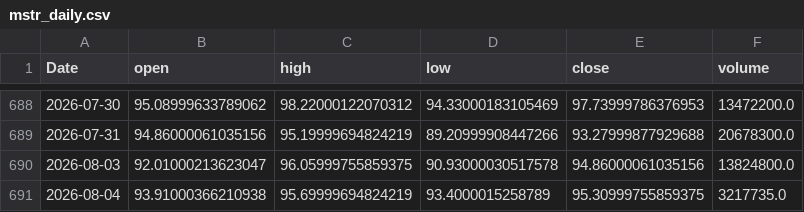
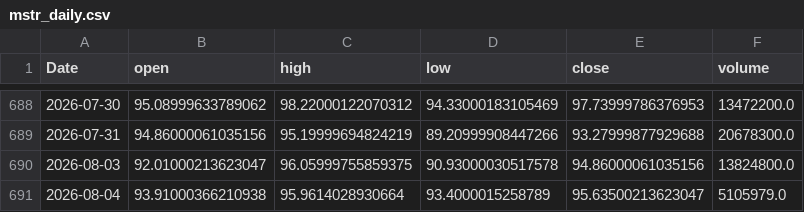
Before and after one commit to yoursprerit/btc-range-model, a CSV file: data/backtest/mstr_daily.csv, drawn as a sheet; only a part is shown, gaps mark what is left out.

```diff
--- a/data/backtest/mstr_daily.csv
+++ b/data/backtest/mstr_daily.csv
@@ -690,2 +690,2 @@ Date,open,high,low,close,volume
 2026-08-03,92.01000213623047,96.05999755859375,90.93000030517578,94.86000061035156,13824800.0
-2026-08-04,93.91000366210938,95.69999694824219,93.4000015258789,95.30999755859375,3217735.0
+2026-08-04,93.91000366210938,95.9614028930664,93.4000015258789,95.63500213623047,5105979.0
```
Also changed, not shown: data/backtest/mstu_daily.csv, data/backtest/raw_features_daily.csv, 1 other file.
